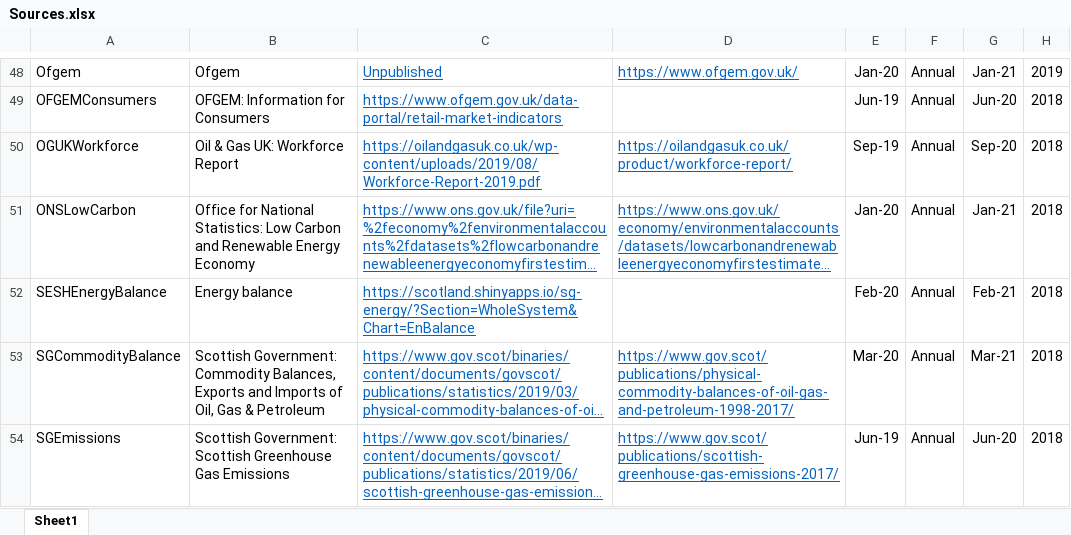
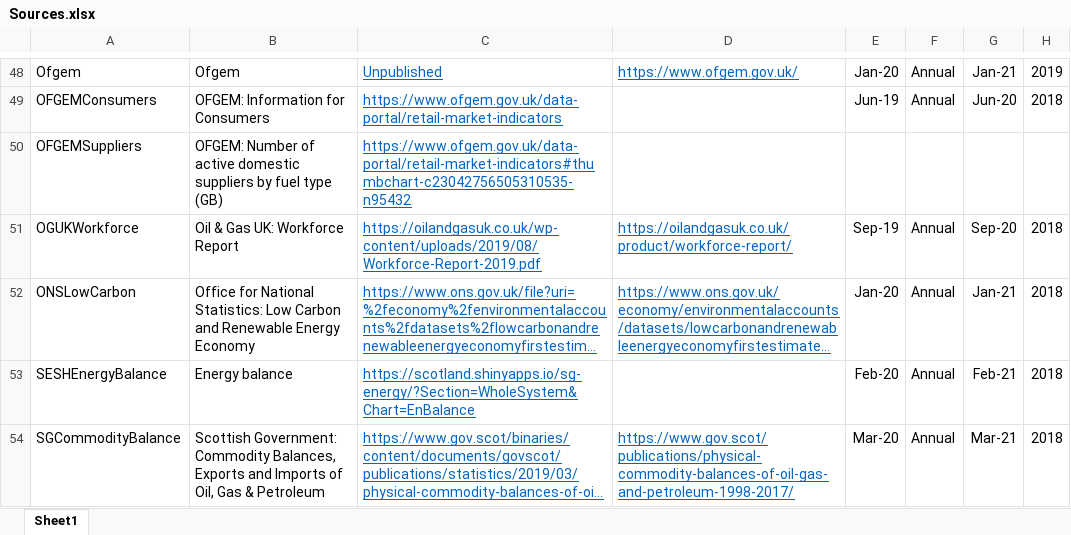
Before and after one commit to ischerr/Scottish-Energy-Statistics-Hub, an Excel workbook: Structure/Sources.xlsx, sheet Sheet1, drawn as a sheet; only a part is shown, gaps mark what is left out; the shorter side is filled out with more unchanged rows; long unchanged cells end in …; values as stored, in another font and other column widths than the file's, no borders; table styles not drawn; the diff names each change by its address in the sheet, - before the commit and + after, or states it on an @@ line.

Commit message:
Update Sources.xlsx

```diff
--- a/Structure/Sources.xlsx (sheet Sheet1)
+++ b/Structure/Sources.xlsx (sheet Sheet1)
+row 50: OFGEMSuppliers | OFGEM: Number of active domestic suppliers by fuel type (GB) | https://www.ofgem.gov.uk/data-portal/retail-market-indicators#thumbchart-c23042756505310535-n95432
```
